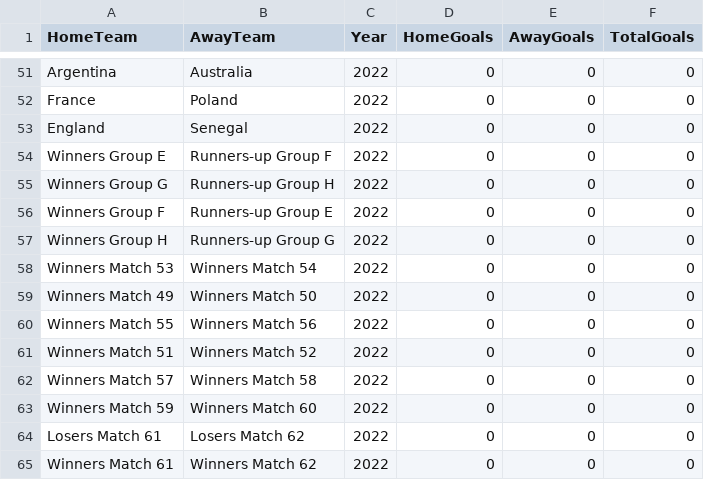
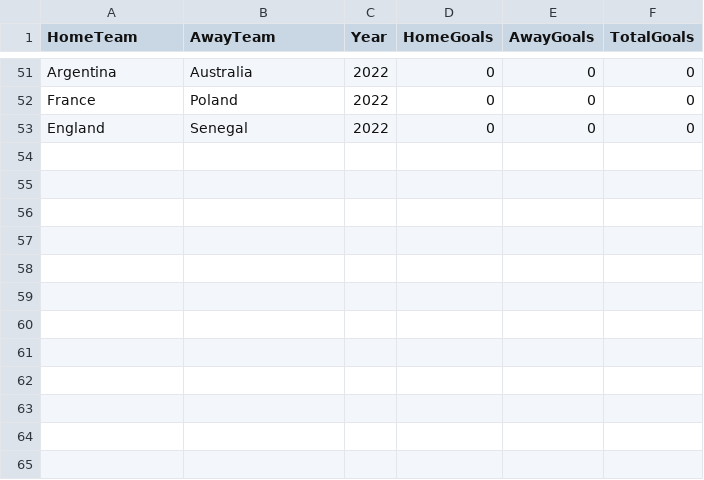
Before and after one commit to Ilham-Faizal-Hamka/fifa-world-cup-2022-prediction, a CSV file: WC_Datasets/wc_matches_2022_crawl.csv, drawn as a sheet; only a part is shown, gaps mark what is left out; the diff names each change by its address in the sheet, - before the commit and + after, or states it on an @@ line.

Commit message:
use cleaned datasets

```diff
--- a/WC_Datasets/wc_matches_2022_crawl.csv
+++ b/WC_Datasets/wc_matches_2022_crawl.csv
-row 54: Winners Group E | Runners-up Group F | 2022 | 0 | 0 | 0
-row 55: Winners Group G | Runners-up Group H | 2022 | 0 | 0 | 0
-row 56: Winners Group F | Runners-up Group E | 2022 | 0 | 0 | 0
-row 57: Winners Group H | Runners-up Group G | 2022 | 0 | 0 | 0
-row 58: Winners Match 53 | Winners Match 54 | 2022 | 0 | 0 | 0
-row 59: Winners Match 49 | Winners Match 50 | 2022 | 0 | 0 | 0
-row 60: Winners Match 55 | Winners Match 56 | 2022 | 0 | 0 | 0
-row 61: Winners Match 51 | Winners Match 52 | 2022 | 0 | 0 | 0
-row 62: Winners Match 57 | Winners Match 58 | 2022 | 0 | 0 | 0
-row 63: Winners Match 59 | Winners Match 60 | 2022 | 0 | 0 | 0
-row 64: Losers Match 61 | Losers Match 62 | 2022 | 0 | 0 | 0
-row 65: Winners Match 61 | Winners Match 62 | 2022 | 0 | 0 | 0
```
Also changed, not shown: 2 other files.
